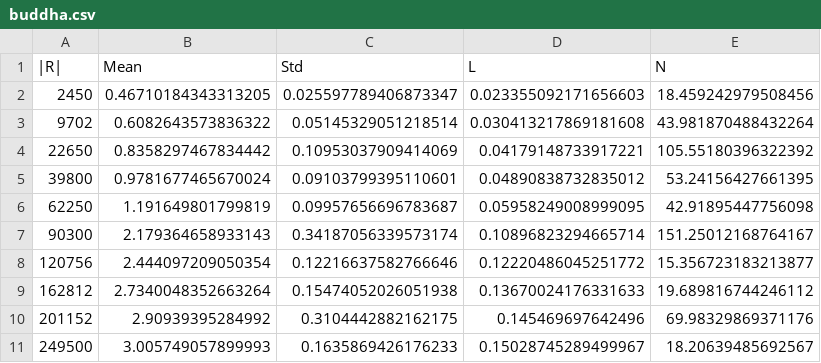
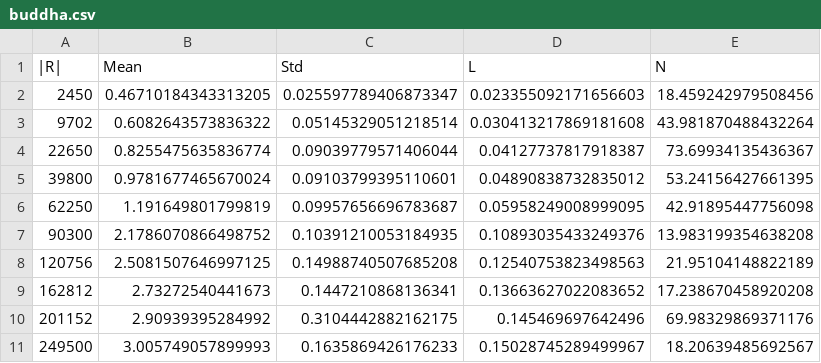
Before and after one commit to markuSolli/Ray-Field-Polygonization, a CSV file: analysis/data/time_deviation/buddha.csv, drawn as a sheet.

```diff
--- a/analysis/data/time_deviation/buddha.csv
+++ b/analysis/data/time_deviation/buddha.csv
@@ -3,8 +3,8 @@
 9702,0.6082643573836322,0.05145329051218514,0.030413217869181608,43.981870488432264
-22650,0.8358297467834442,0.10953037909414069,0.04179148733917221,105.55180396322392
+22650,0.8255475635836774,0.09039779571406044,0.04127737817918387,73.69934135436367
 39800,0.9781677465670024,0.09103799395110601,0.04890838732835012,53.24156427661395
 62250,1.191649801799819,0.09957656696783687,0.05958249008999095,42.91895447756098
-90300,2.179364658933143,0.34187056339573174,0.10896823294665714,151.25012168764167
-120756,2.444097209050354,0.12216637582766646,0.12220486045251772,15.356723183213877
-162812,2.7340048352663264,0.15474052026051938,0.13670024176331633,19.689816744246112
+90300,2.1786070866498752,0.10391210053184935,0.10893035433249376,13.983199354638208
+120756,2.5081507646997125,0.14988740507685208,0.12540753823498563,21.95104148822189
+162812,2.73272540441673,0.1447210868136341,0.13663627022083652,17.238670458920208
 201152,2.90939395284992,0.3104442882162175,0.145469697642496,69.98329869371176
```
Also changed, not shown: analysis/data/time_deviation/armadillo_raw.csv, analysis/data/time_deviation/buddha_raw.csv, 5 other files.
